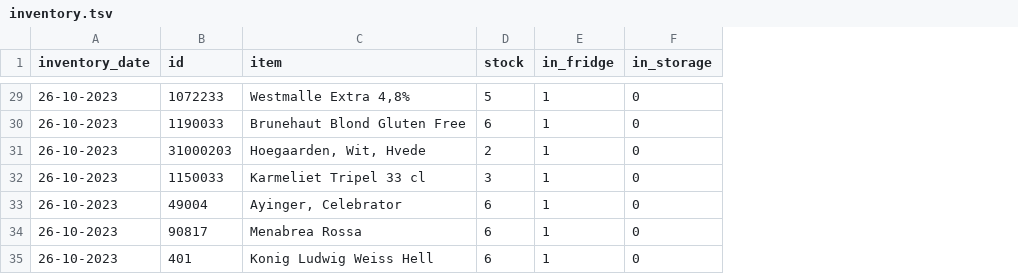
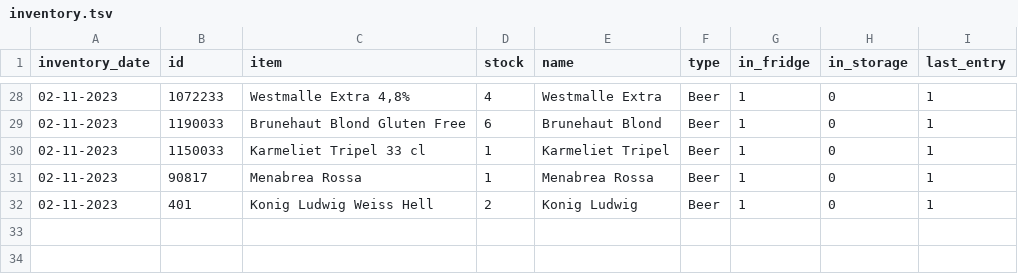
Before and after one commit to FridayHygge/FridayHygge.github.io, a TSV file: data/inventory.tsv, drawn as a sheet; only a part is shown, gaps mark what is left out; removed rows and columns are numbered as before the commit, all else as after; the diff covers the shown part only; the diff names each change by its address in the sheet, - before the commit and + after, or states it on an @@ line.

```diff
--- a/data/inventory.tsv
+++ b/data/inventory.tsv
+column E (name), rows 28-32: Westmalle Extra | Brunehaut Blond | Karmeliet Tripel | Menabrea Rossa | Konig Ludwig
+column F (type), rows 28-32: all Beer
+column I (last_entry), rows 28-32: all 1
-A28:A29 (inventory_date): 26-10-2023
+A28:A29 (inventory_date): 02-11-2023
-D28 (stock): 5
+D28 (stock): 4
-row 31: 26-10-2023 | 31000203 | Hoegaarden, Wit, Hvede | 2 | 1 | 0
-A30 (inventory_date): 26-10-2023
+A30 (inventory_date): 02-11-2023
-D30 (stock): 3
+D30 (stock): 1
-row 33: 26-10-2023 | 49004 | Ayinger, Celebrator | 6 | 1 | 0
-A31:A32 (inventory_date): 26-10-2023
+A31:A32 (inventory_date): 02-11-2023
-D31 (stock): 6
+D31 (stock): 1
-D32 (stock): 6
+D32 (stock): 2
```
Also changed, not shown: 1 added row, 2 removed rows and 34 edited cells elsewhere in this file, 3 other files.
